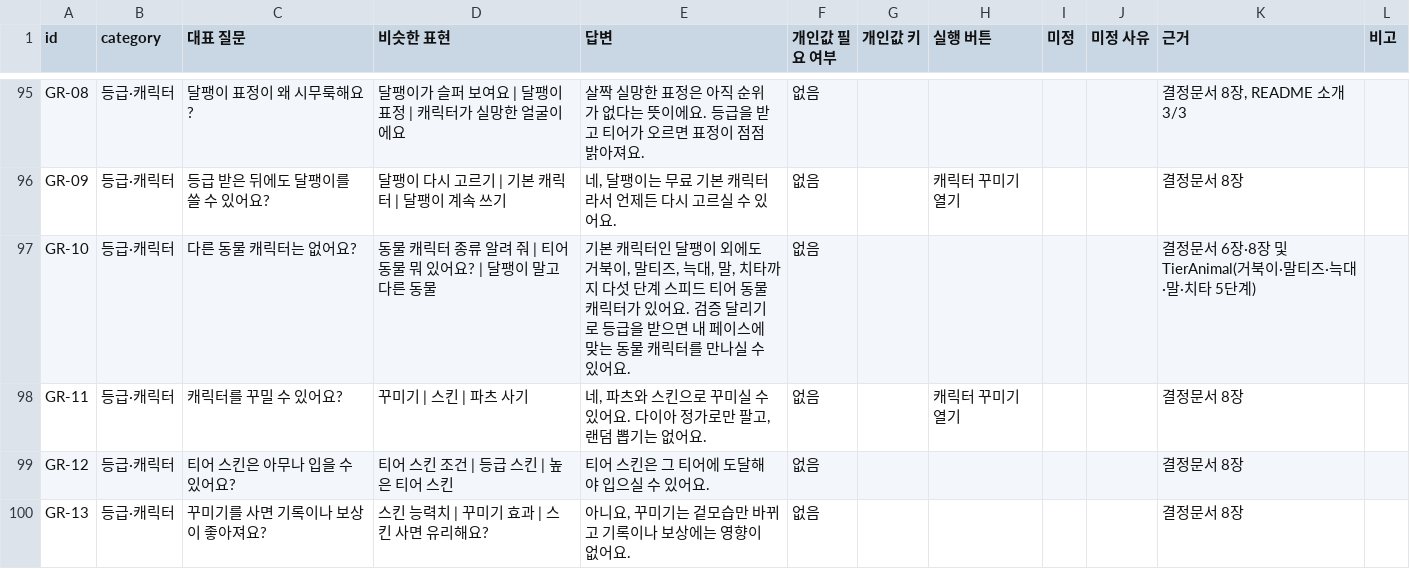
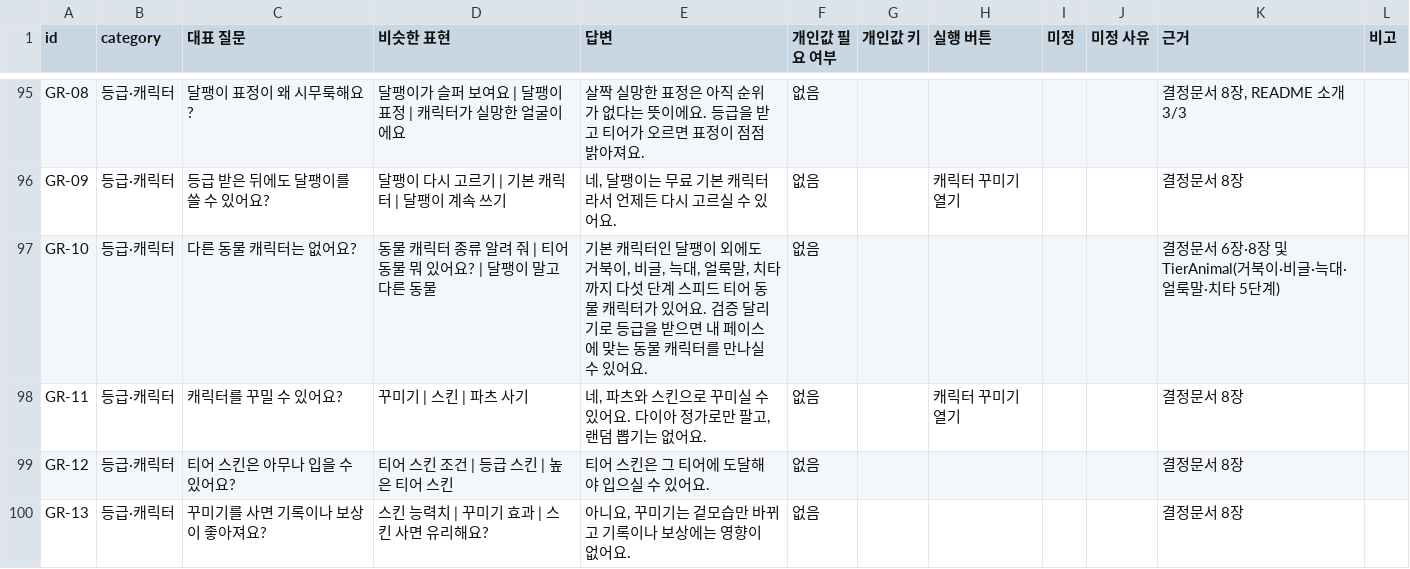
Before and after one commit to hsk0077-s/sharerun-challenge, a CSV file: docs/snail-bot-faq.csv, drawn as a sheet; only a part is shown, gaps mark what is left out.

```diff
--- a/docs/snail-bot-faq.csv
+++ b/docs/snail-bot-faq.csv
@@ -96,3 +96,3 @@
 "GR-09","등급·캐릭터","등급 받은 뒤에도 달팽이를 쓸 수 있어요?","달팽이 다시 고르기 | 기본 캐릭터 | 달팽이 계속 쓰기","네, 달팽이는 무료 기본 캐릭터라서 언제든 다시 고르실 수 있어요.","없음","","캐릭터 꾸미기 열기","","","결정문서 8장",""
-"GR-10","등급·캐릭터","다른 동물 캐릭터는 없어요?","동물 캐릭터 종류 알려 줘 | 티어 동물 뭐 있어요? | 달팽이 말고 다른 동물","기본 캐릭터인 달팽이 외에도 거북이, 말티즈, 늑대, 말, 치타까지 다섯 단계 스피드 티어 동물 캐릭터가 있어요. 검증 달리기로 등급을 받으면 내 페이스에 맞는 동물 캐릭터를 만나실 수 있어요.","없음","","","","","결정문서 6장·8장 및 TierAnimal(거북이·말티즈·늑대·말·치타 5단계)",""
+"GR-10","등급·캐릭터","다른 동물 캐릭터는 없어요?","동물 캐릭터 종류 알려 줘 | 티어 동물 뭐 있어요? | 달팽이 말고 다른 동물","기본 캐릭터인 달팽이 외에도 거북이, 비글, 늑대, 얼룩말, 치타까지 다섯 단계 스피드 티어 동물 캐릭터가 있어요. 검증 달리기로 등급을 받으면 내 페이스에 맞는 동물 캐릭터를 만나실 수 있어요.","없음","","","","","결정문서 6장·8장 및 TierAnimal(거북이·비글·늑대·얼룩말·치타 5단계)",""
 "GR-11","등급·캐릭터","캐릭터를 꾸밀 수 있어요?","꾸미기 | 스킨 | 파츠 사기","네, 파츠와 스킨으로 꾸미실 수 있어요. 다이아 정가로만 팔고, 랜덤 뽑기는 없어요.","없음","","캐릭터 꾸미기 열기","","","결정문서 8장",""
```
Also changed, not shown: 1 other file.
